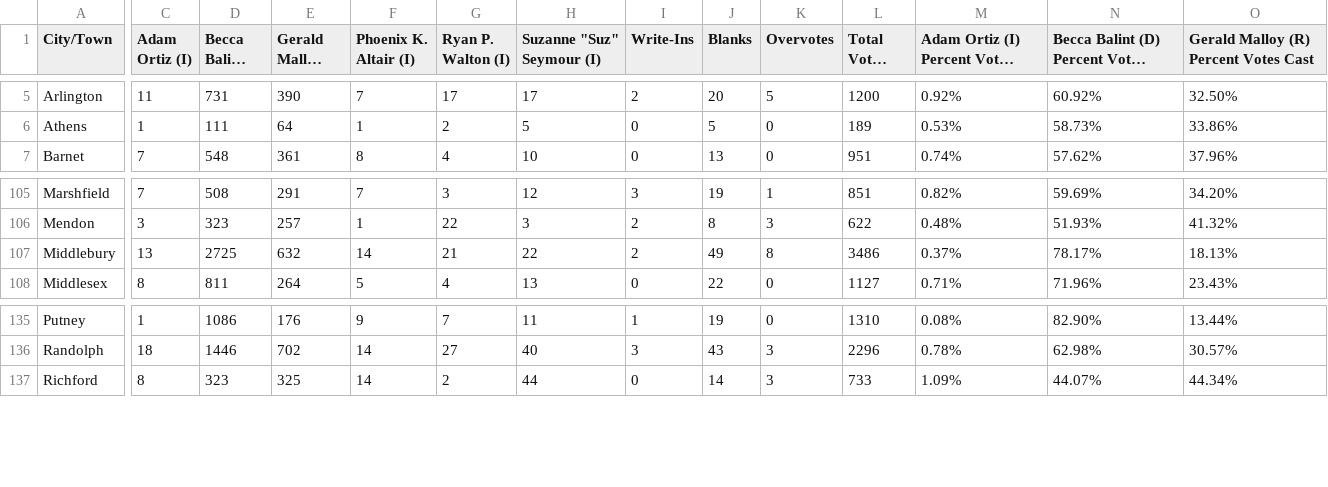
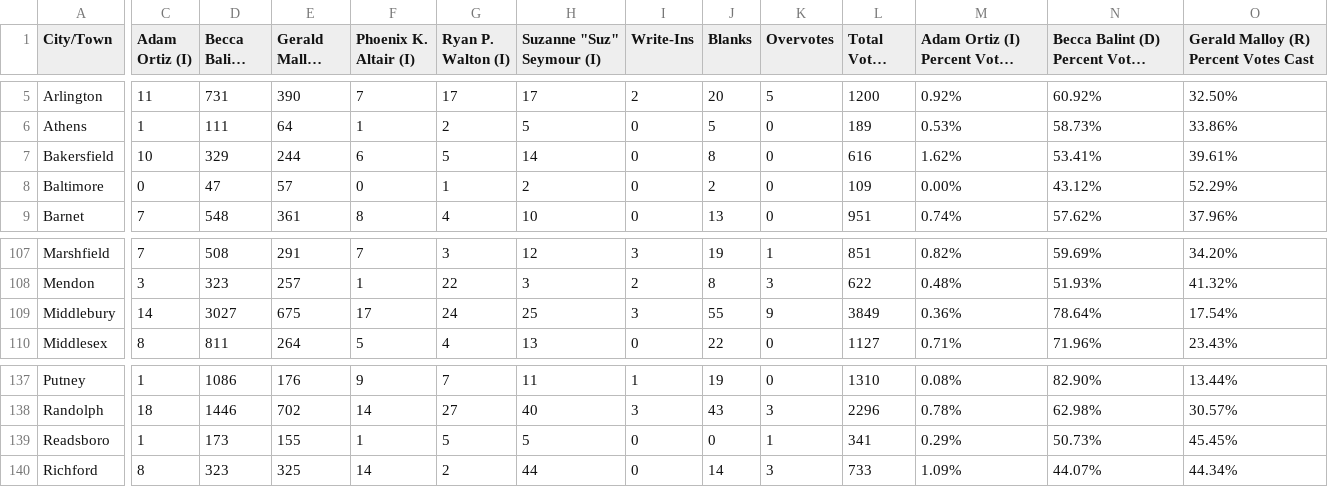
Before and after one commit to jackcary/data, a CSV file: representative_to_congress_select_race_town_votes_candidate_general_2026.csv, drawn as a sheet; only a part is shown, gaps mark what is left out; long unchanged cells end in …; addresses are those after the commit; rows hold the shown columns only; the diff covers the shown part only; the diff names each change by its address in the sheet, - before the commit and + after, or states it on an @@ line.

```diff
--- a/representative_to_congress_select_race_town_votes_candidate_general_2026.csv
+++ b/representative_to_congress_select_race_town_votes_candidate_general_2026.csv
+row 7: Bakersfield | 10 | 329 | 244 | 6 | 5 | 14 | 0 | 8 | 0 | 616 | 1.62% | 53.41% | 39.61%
+row 8: Baltimore | 0 | 47 | 57 | 0 | 1 | 2 | 0 | 2 | 0 | 109 | 0.00% | 43.12% | 52.29%
-C109 (Adam Ortiz (I)): 13
+C109 (Adam Ortiz (I)): 14
-D109 (Becca Balint (D)): 2725
+D109 (Becca Balint (D)): 3027
-E109 (Gerald Malloy (R)): 632
+E109 (Gerald Malloy (R)): 675
-F109 (Phoenix K. Altair (I)): 14
+F109 (Phoenix K. Altair (I)): 17
-G109 (Ryan P. Walton (I)): 21
+G109 (Ryan P. Walton (I)): 24
-H109 (Suzanne "Suz" Seymour (I)): 22
+H109 (Suzanne "Suz" Seymour (I)): 25
-I109 (Write-Ins): 2
+I109 (Write-Ins): 3
-J109 (Blanks): 49
+J109 (Blanks): 55
-K109 (Overvotes): 8
+K109 (Overvotes): 9
-L109 (Total Votes Cast): 3486
+L109 (Total Votes Cast): 3849
-M109: 0.37%
+M109: 0.36%
-N109: 78.17%
+N109: 78.64%
-O109: 18.13%
+O109: 17.54%
+row 139: Readsboro | 1 | 173 | 155 | 1 | 5 | 5 | 0 | 0 | 1 | 341 | 0.29% | 50.73% | 45.45%
```
Also changed, not shown: 3 edited cells elsewhere in this file, attorney_general_select_race_town_votes_candidate_general_2026.csv, gov_select_race_town_votes_candidate_general_2026.csv, 27 other files.
